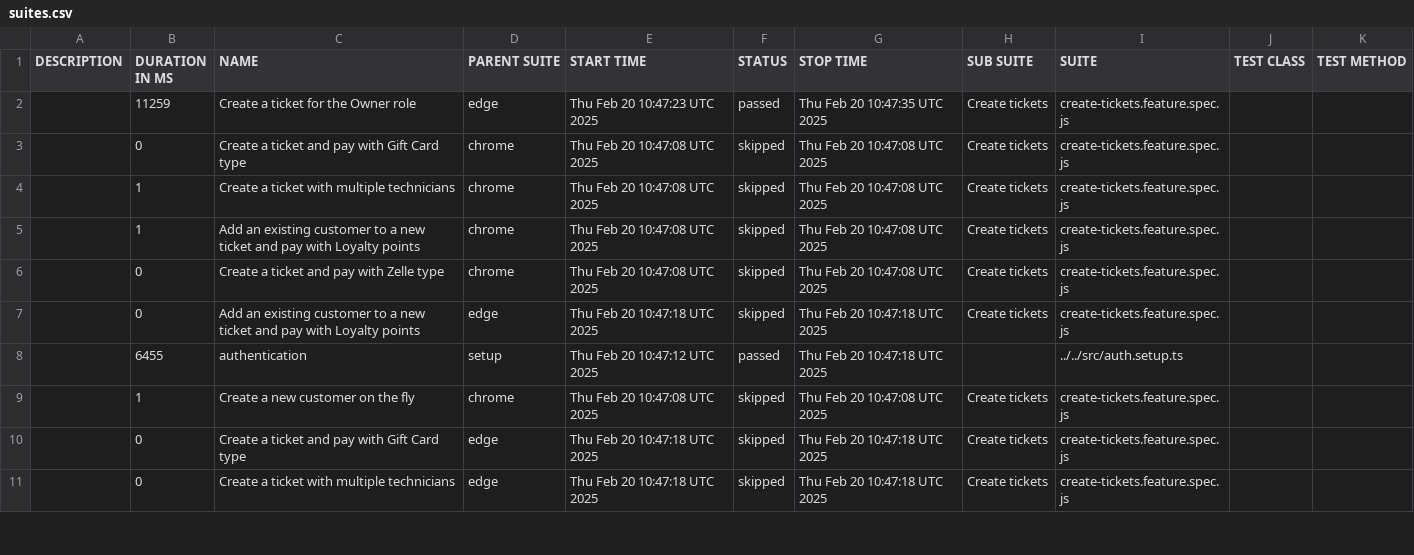
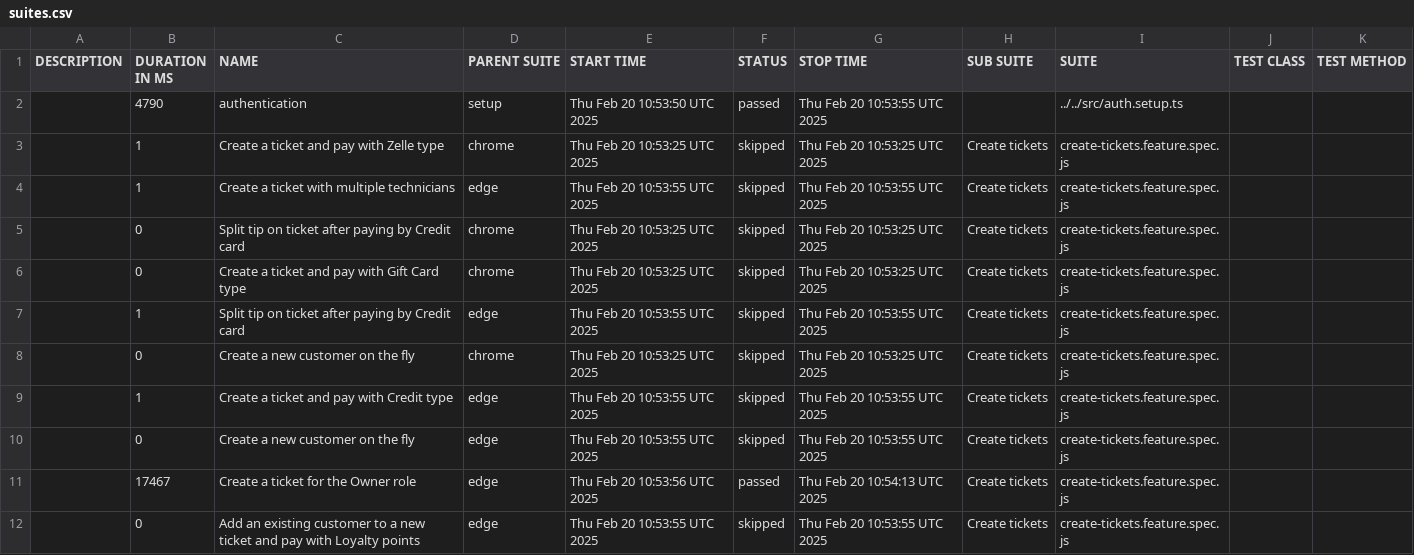
Before and after one commit to thuyen2908/report-pos-web, a CSV file: data/suites.csv, drawn as a sheet; only a part is shown; the diff covers the shown part only.

```diff
--- a/data/suites.csv
+++ b/data/suites.csv
@@ -1,11 +1,12 @@
 "DESCRIPTION","DURATION IN MS","NAME","PARENT SUITE","START TIME","STATUS","STOP TIME","SUB SUITE","SUITE","TEST CLASS","TEST METHOD"
-"","11259","Create a ticket for the Owner role","edge","Thu Feb 20 10:47:23 UTC 2025","passed","Thu Feb 20 10:47:35 UTC 2025","Create tickets","create-tickets.feature.spec.js","",""
-"","0","Create a ticket and pay with Gift Card type","chrome","Thu Feb 20 10:47:08 UTC 2025","skipped","Thu Feb 20 10:47:08 UTC 2025","Create tickets","create-tickets.feature.spec.js","",""
-"","1","Create a ticket with multiple technicians","chrome","Thu Feb 20 10:47:08 UTC 2025","skipped","Thu Feb 20 10:47:08 UTC 2025","Create tickets","create-tickets.feature.spec.js","",""
-"","1","Add an existing customer to a new ticket and pay with Loyalty points","chrome","Thu Feb 20 10:47:08 UTC 2025","skipped","Thu Feb 20 10:47:08 UTC 2025","Create tickets","create-tickets.feature.spec.js","",""
-"","0","Create a ticket and pay with Zelle type","chrome","Thu Feb 20 10:47:08 UTC 2025","skipped","Thu Feb 20 10:47:08 UTC 2025","Create tickets","create-tickets.feature.spec.js","",""
-"","0","Add an existing customer to a new ticket and pay with Loyalty points","edge","Thu Feb 20 10:47:18 UTC 2025","skipped","Thu Feb 20 10:47:18 UTC 2025","Create tickets","create-tickets.feature.spec.js","",""
-"","6455","authentication","setup","Thu Feb 20 10:47:12 UTC 2025","passed","Thu Feb 20 10:47:18 UTC 2025","","../../src/auth.setup.ts","",""
-"","1","Create a new customer on the fly","chrome","Thu Feb 20 10:47:08 UTC 2025","skipped","Thu Feb 20 10:47:08 UTC 2025","Create tickets","create-tickets.feature.spec.js","",""
-"","0","Create a ticket and pay with Gift Card type","edge","Thu Feb 20 10:47:18 UTC 2025","skipped","Thu Feb 20 10:47:18 UTC 2025","Create tickets","create-tickets.feature.spec.js","",""
-"","0","Create a ticket with multiple technicians","edge","Thu Feb 20 10:47:18 UTC 2025","skipped","Thu Feb 20 10:47:18 UTC 2025","Create tickets","create-tickets.feature.spec.js","",""
+"","4790","authentication","setup","Thu Feb 20 10:53:50 UTC 2025","passed","Thu Feb 20 10:53:55 UTC 2025","","../../src/auth.setup.ts","",""
+"","1","Create a ticket and pay with Zelle type","chrome","Thu Feb 20 10:53:25 UTC 2025","skipped","Thu Feb 20 10:53:25 UTC 2025","Create tickets","create-tickets.feature.spec.js","",""
+"","1","Create a ticket with multiple technicians","edge","Thu Feb 20 10:53:55 UTC 2025","skipped","Thu Feb 20 10:53:55 UTC 2025","Create tickets","create-tickets.feature.spec.js","",""
+"","0","Split tip on ticket after paying by Credit card","chrome","Thu Feb 20 10:53:25 UTC 2025","skipped","Thu Feb 20 10:53:25 UTC 2025","Create tickets","create-tickets.feature.spec.js","",""
+"","0","Create a ticket and pay with Gift Card type","chrome","Thu Feb 20 10:53:25 UTC 2025","skipped","Thu Feb 20 10:53:25 UTC 2025","Create tickets","create-tickets.feature.spec.js","",""
+"","1","Split tip on ticket after paying by Credit card","edge","Thu Feb 20 10:53:55 UTC 2025","skipped","Thu Feb 20 10:53:55 UTC 2025","Create tickets","create-tickets.feature.spec.js","",""
+"","0","Create a new customer on the fly","chrome","Thu Feb 20 10:53:25 UTC 2025","skipped","Thu Feb 20 10:53:25 UTC 2025","Create tickets","create-tickets.feature.spec.js","",""
+"","1","Create a ticket and pay with Credit type","edge","Thu Feb 20 10:53:55 UTC 2025","skipped","Thu Feb 20 10:53:55 UTC 2025","Create tickets","create-tickets.feature.spec.js","",""
+"","0","Create a new customer on the fly","edge","Thu Feb 20 10:53:55 UTC 2025","skipped","Thu Feb 20 10:53:55 UTC 2025","Create tickets","create-tickets.feature.spec.js","",""
+"","17467","Create a ticket for the Owner role","edge","Thu Feb 20 10:53:56 UTC 2025","passed","Thu Feb 20 10:54:13 UTC 2025","Create tickets","create-tickets.feature.spec.js","",""
+"","0","Add an existing customer to a new ticket and pay with Loyalty points","edge","Thu Feb 20 10:53:55 UTC 2025","skipped","Thu Feb 20 10:53:55 UTC 2025","Create tickets","create-tickets.feature.spec.js","",""
```
Also changed, not shown: 1 added row, 2 removed rows and 16 edited cells elsewhere in this file, 58 other files.
